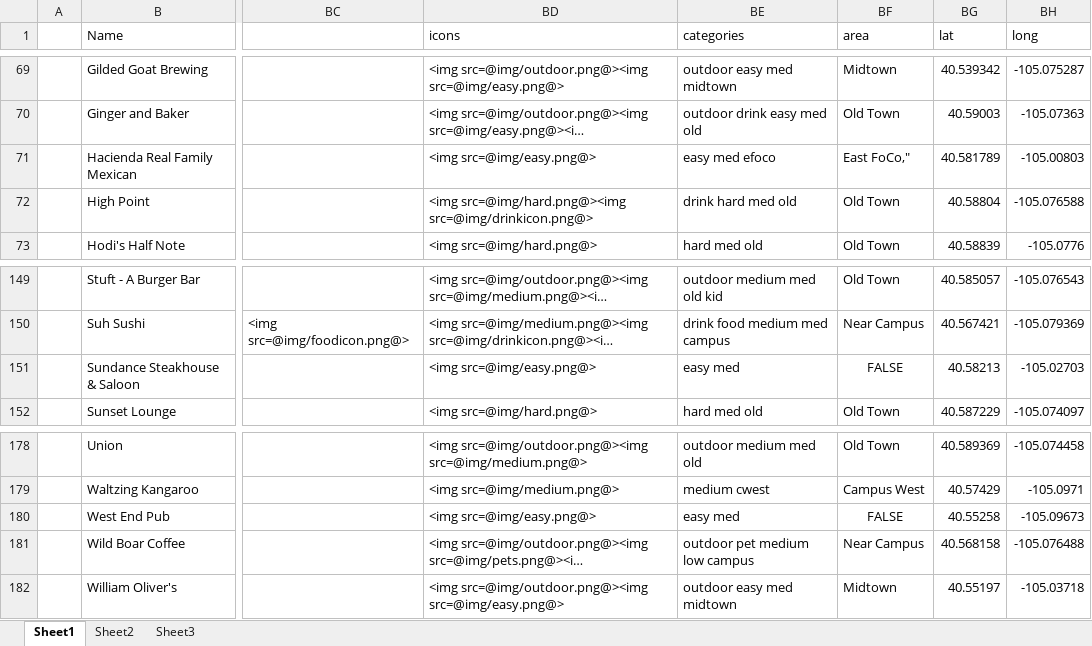
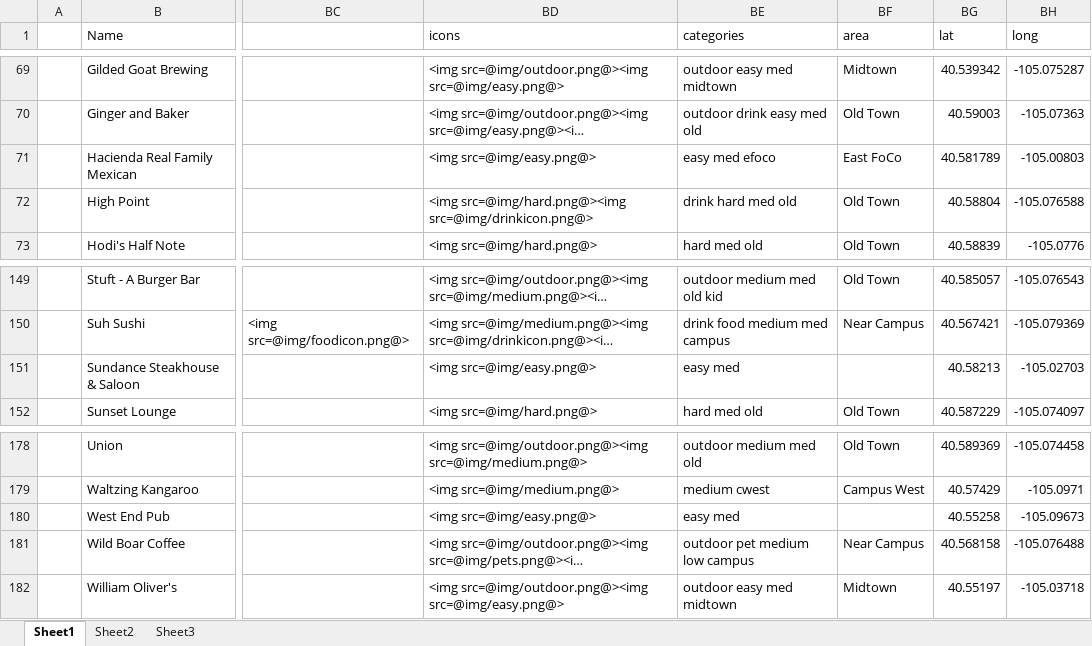
Before and after one commit to christian-lorange/HappyHour, an Excel workbook: database_working.xlsx, sheet Sheet1, drawn as a sheet; only a part is shown, gaps mark what is left out; long unchanged cells end in …; values as stored, in another font and other column widths than the file's, no borders; the diff names each change by its address in the sheet, - before the commit and + after, or states it on an @@ line.

Commit message:
Fixed East FoCo result

```diff
--- a/database_working.xlsx (sheet Sheet1)
+++ b/database_working.xlsx (sheet Sheet1)
-BF71 (area): East FoCo,"
+BF71 (area): East FoCo
-BF151 (area): FALSE
+BF151 (area): (empty)
-BF180 (area): FALSE
+BF180 (area): (empty)
```
Also changed, not shown: formulas that keep their value, 5 other files.
